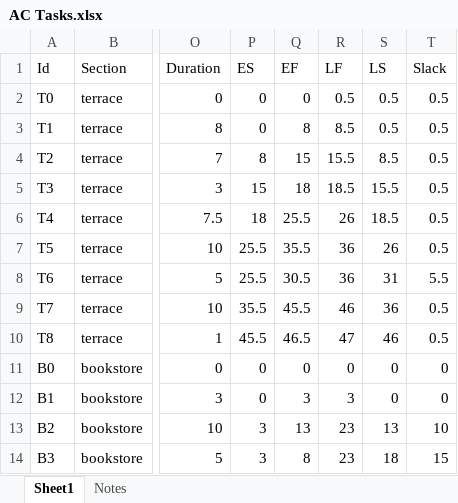
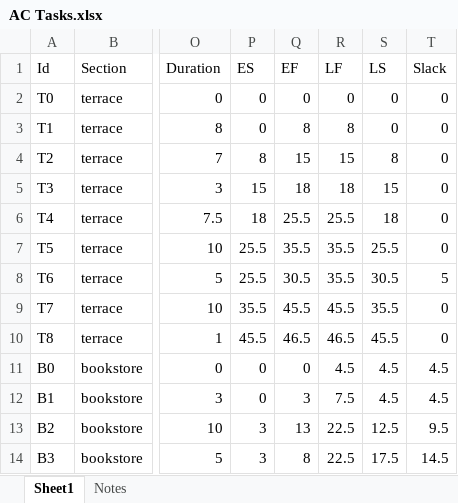
Before and after one commit to windmountain/american-constructors, an Excel workbook: AC Tasks.xlsx, sheet Sheet1, drawn as a sheet; only a part is shown, gaps mark what is left out; values as stored, in another font and other column widths than the file's, no borders; the diff covers the shown part only; the diff names each change by its address in the sheet, - before the commit and + after, or states it on an @@ line.

```diff
--- a/AC Tasks.xlsx (sheet Sheet1)
+++ b/AC Tasks.xlsx (sheet Sheet1)
-R2 (LF): 0.5
+R2 (LF): 0
-S2:S3 (LS): 0.5
+S2:S3 (LS): 0
-T2:T7 (Slack): 0.5
+T2:T7 (Slack): 0
-R3 (LF): 8.5
+R3 (LF): 8
-R4 (LF): 15.5
+R4 (LF): 15
-S4 (LS): 8.5
+S4 (LS): 8
-R5 (LF): 18.5
+R5 (LF): 18
-S5 (LS): 15.5
+S5 (LS): 15
-R6 (LF): 26
+R6 (LF): 25.5
-S6 (LS): 18.5
+S6 (LS): 18
-R7:R8 (LF): 36
+R7:R8 (LF): 35.5
-S7 (LS): 26
+S7 (LS): 25.5
-S8 (LS): 31
+S8 (LS): 30.5
-T8 (Slack): 5.5
+T8 (Slack): 5
-R9 (LF): 46
+R9 (LF): 45.5
-S9 (LS): 36
+S9 (LS): 35.5
-T9:T10 (Slack): 0.5
+T9:T10 (Slack): 0
-R10 (LF): 47
+R10 (LF): 46.5
-S10 (LS): 46
+S10 (LS): 45.5
-R11 (LF): 0
+R11 (LF): 4.5
-S11:S12 (LS): 0
+S11:S12 (LS): 4.5
-T11:T12 (Slack): 0
+T11:T12 (Slack): 4.5
-R12 (LF): 3
+R12 (LF): 7.5
-R13:R14 (LF): 23
+R13:R14 (LF): 22.5
-S13 (LS): 13
+S13 (LS): 12.5
-T13 (Slack): 10
+T13 (Slack): 9.5
-S14 (LS): 18
+S14 (LS): 17.5
-T14 (Slack): 15
+T14 (Slack): 14.5
```
Also changed, not shown: 192 edited cells elsewhere in this sheet, 4 other files.
